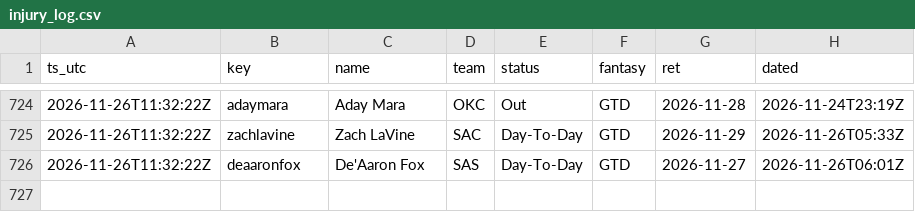
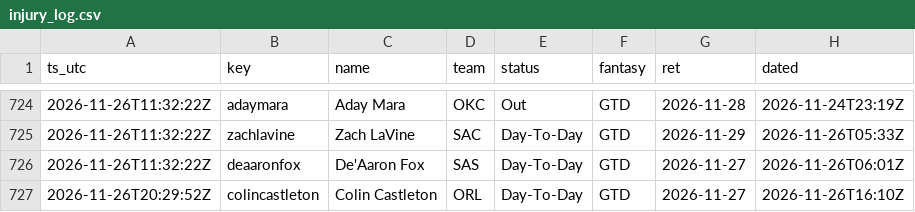
Before and after one commit to lan61t/themob, a CSV file: live/injury_log.csv, drawn as a sheet; only a part is shown, gaps mark what is left out; the diff names each change by its address in the sheet, - before the commit and + after, or states it on an @@ line.

```diff
--- a/live/injury_log.csv
+++ b/live/injury_log.csv
+row 727: 2026-11-26T20:29:52Z | colincastleton | Colin Castleton | ORL | Day-To-Day | GTD | 2026-11-27 | 2026-11-26T16:10Z
```
Also changed, not shown: 5 other files.
